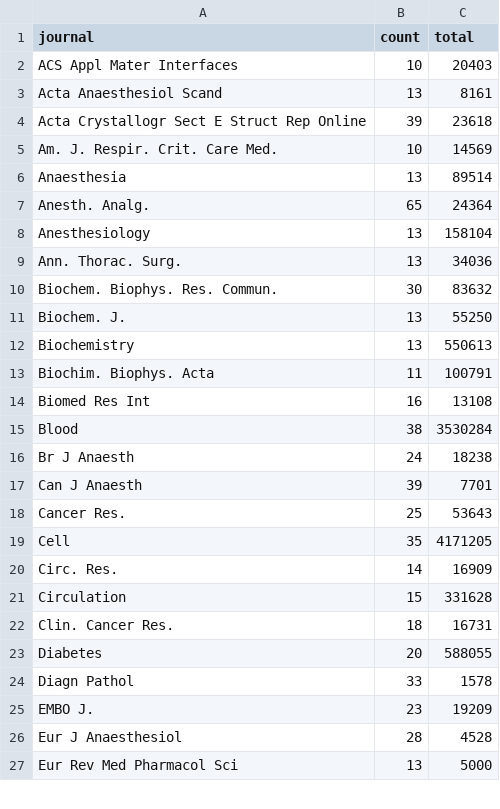
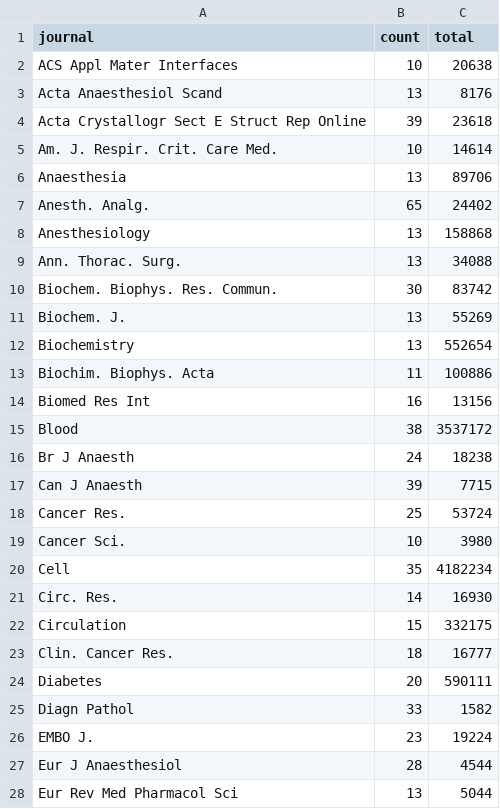
Before and after one commit to neilfws/PubMed, a CSV file: retractions/data/journals_retracted.csv, drawn as a sheet; only a part is shown; the diff covers the shown part only.

Commit message:
generated latest PubMed retraction data and report

```diff
--- a/retractions/data/journals_retracted.csv
+++ b/retractions/data/journals_retracted.csv
@@ -1,27 +1,28 @@
 "journal","count","total"
-"ACS Appl Mater Interfaces",10,20403
-"Acta Anaesthesiol Scand",13,8161
+"ACS Appl Mater Interfaces",10,20638
+"Acta Anaesthesiol Scand",13,8176
 "Acta Crystallogr Sect E Struct Rep Online",39,23618
-"Am. J. Respir. Crit. Care Med.",10,14569
-"Anaesthesia",13,89514
-"Anesth. Analg.",65,24364
-"Anesthesiology",13,158104
-"Ann. Thorac. Surg.",13,34036
-"Biochem. Biophys. Res. Commun.",30,83632
-"Biochem. J.",13,55250
-"Biochemistry",13,550613
-"Biochim. Biophys. Acta",11,100791
-"Biomed Res Int",16,13108
-"Blood",38,3530284
+"Am. J. Respir. Crit. Care Med.",10,14614
+"Anaesthesia",13,89706
+"Anesth. Analg.",65,24402
+"Anesthesiology",13,158868
+"Ann. Thorac. Surg.",13,34088
+"Biochem. Biophys. Res. Commun.",30,83742
+"Biochem. J.",13,55269
+"Biochemistry",13,552654
+"Biochim. Biophys. Acta",11,100886
+"Biomed Res Int",16,13156
+"Blood",38,3537172
 "Br J Anaesth",24,18238
-"Can J Anaesth",39,7701
-"Cancer Res.",25,53643
-"Cell",35,4171205
-"Circ. Res.",14,16909
-"Circulation",15,331628
-"Clin. Cancer Res.",18,16731
-"Diabetes",20,588055
-"Diagn Pathol",33,1578
-"EMBO J.",23,19209
-"Eur J Anaesthesiol",28,4528
-"Eur Rev Med Pharmacol Sci",13,5000
+"Can J Anaesth",39,7715
+"Cancer Res.",25,53724
+"Cancer Sci.",10,3980
+"Cell",35,4182234
+"Circ. Res.",14,16930
+"Circulation",15,332175
+"Clin. Cancer Res.",18,16777
+"Diabetes",20,590111
+"Diagn Pathol",33,1582
+"EMBO J.",23,19224
+"Eur J Anaesthesiol",28,4544
+"Eur Rev Med Pharmacol Sci",13,5044
```
Also changed, not shown: 54 edited cells elsewhere in this file, retractions/data/journals_retractionOf.csv, retractions/data/years.csv, 2 other files.
